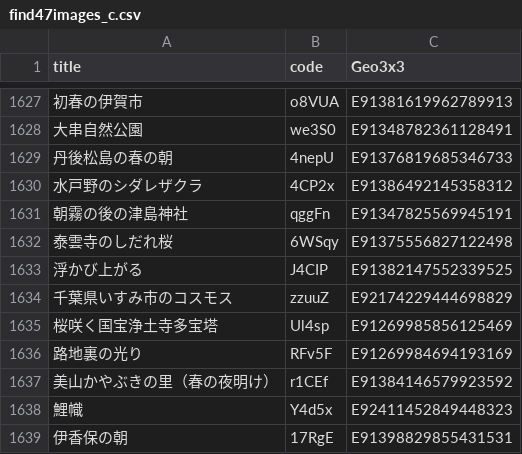
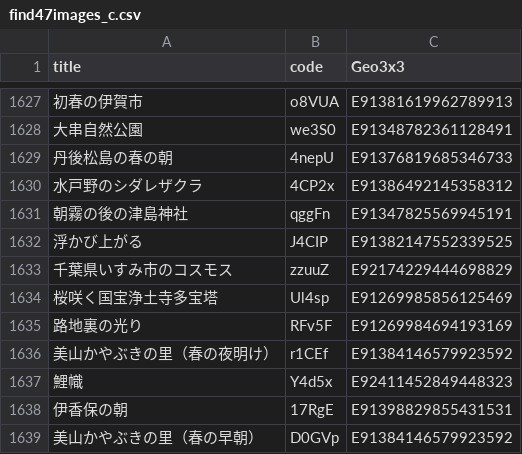
Before and after one commit to code4fukui/find47, a CSV file: find47images_c.csv, drawn as a sheet; only a part is shown, gaps mark what is left out; the shorter side is filled out with more unchanged rows; the diff names each change by its address in the sheet, - before the commit and + after, or states it on an @@ line.

```diff
--- a/find47images_c.csv
+++ b/find47images_c.csv
-row 1632: 泰雲寺のしだれ桜 | 6WSqy | E91375556827122498
```
Also changed, not shown: find47images.csv, 1 other file.
